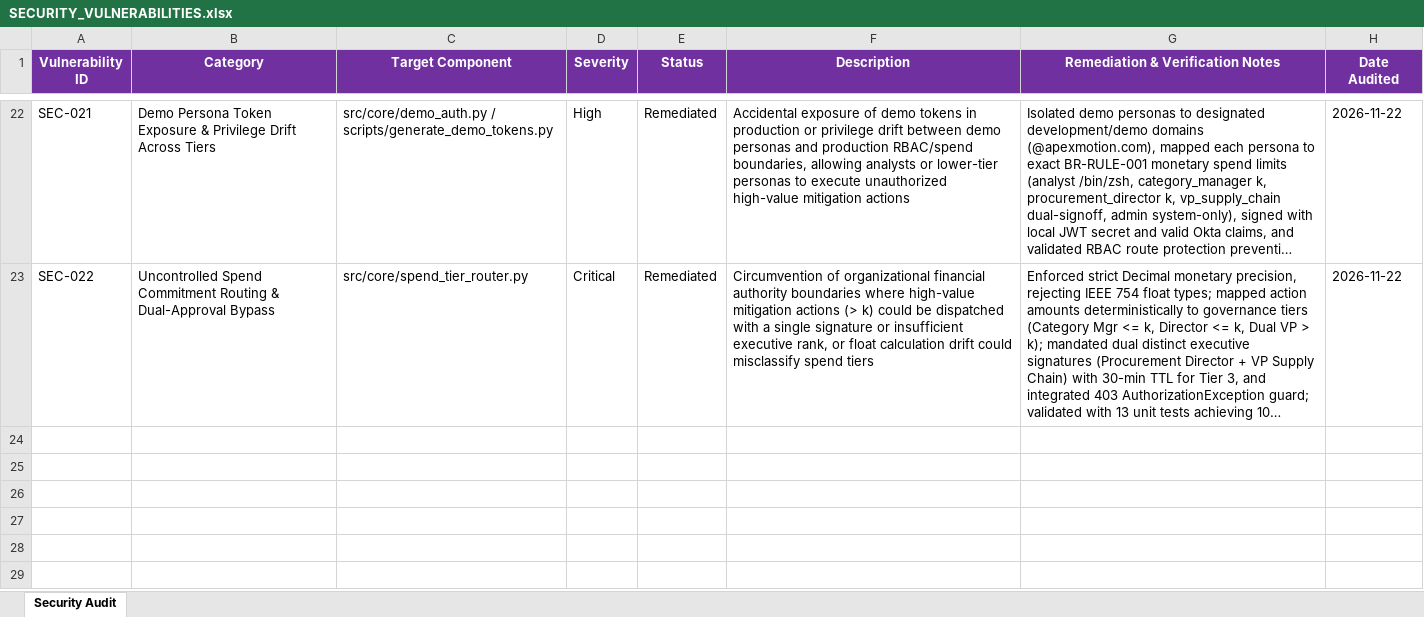
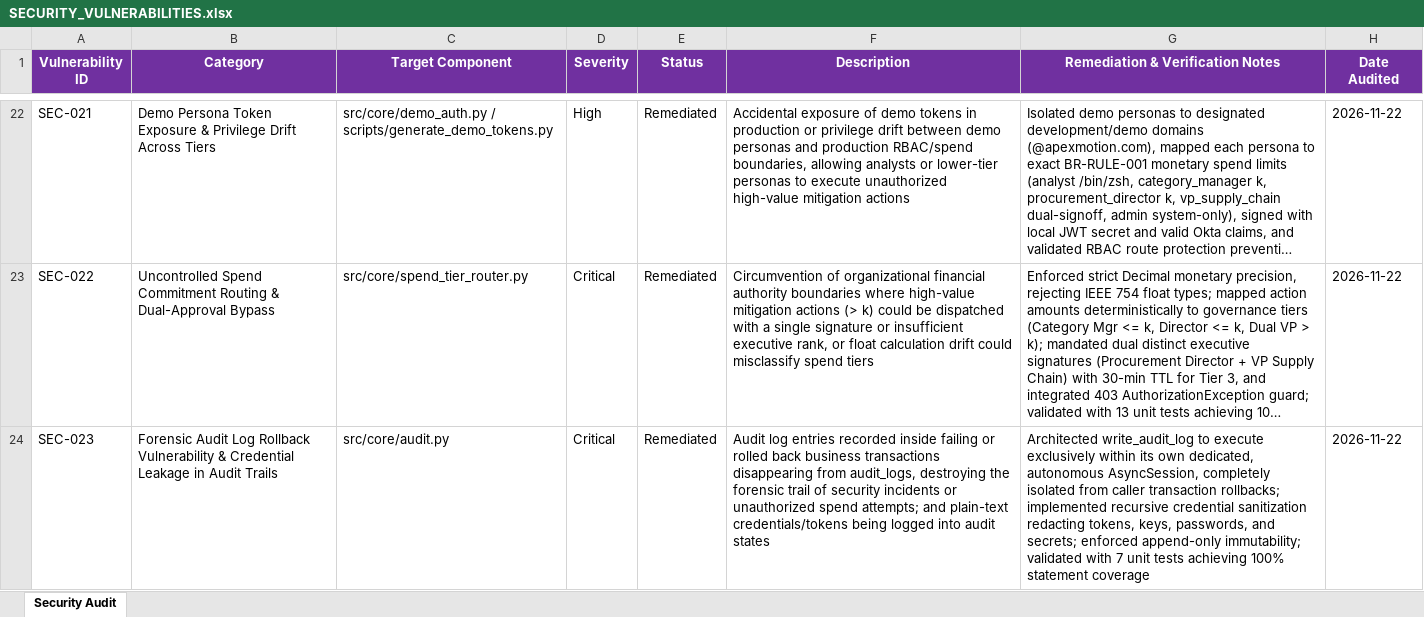
Before and after one commit to lokesh-repaka/apexmotion-supplier-risk-intelligence, an Excel workbook: docs/SECURITY_VULNERABILITIES.xlsx, sheet Security Audit, drawn as a sheet; only a part is shown, gaps mark what is left out; long unchanged cells end in …; values as stored, in another font and other column widths than the file's, no borders; the diff names each change by its address in the sheet, - before the commit and + after, or states it on an @@ line.

```diff
--- a/docs/SECURITY_VULNERABILITIES.xlsx (sheet Security Audit)
+++ b/docs/SECURITY_VULNERABILITIES.xlsx (sheet Security Audit)
+row 24: SEC-023 | Forensic Audit Log Rollback Vulnerability & Credential Leakage in Audit Trails | src/core/audit.py | Critical | Remediated | Audit log entries recorded inside failing or rolled back business transactions disappearing from audit_logs, destroying the forensic trail of security incidents or unauthorized spend attempts; and plain-text credentials/tokens being logged into audit states | Architected write_audit_log to execute exclusively within its own dedicated, autonomous AsyncSession, completely isolated from caller transaction rollbacks; implemented recursive credential sanitization redacting tokens, keys, passwords, and secrets; enforced append-only immutability; validated with 7 unit tests achieving 100% statement coverage | 2026-11-22
```
Also changed, not shown: docs/TEST_CASES.xlsx, 6 other files.
